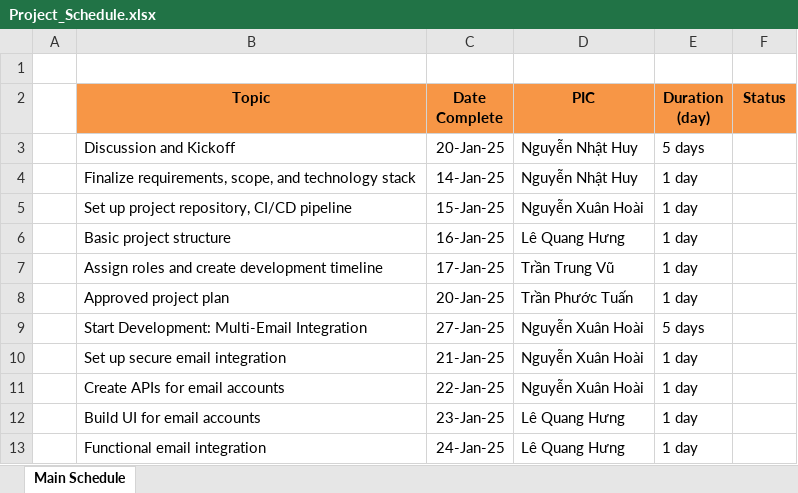
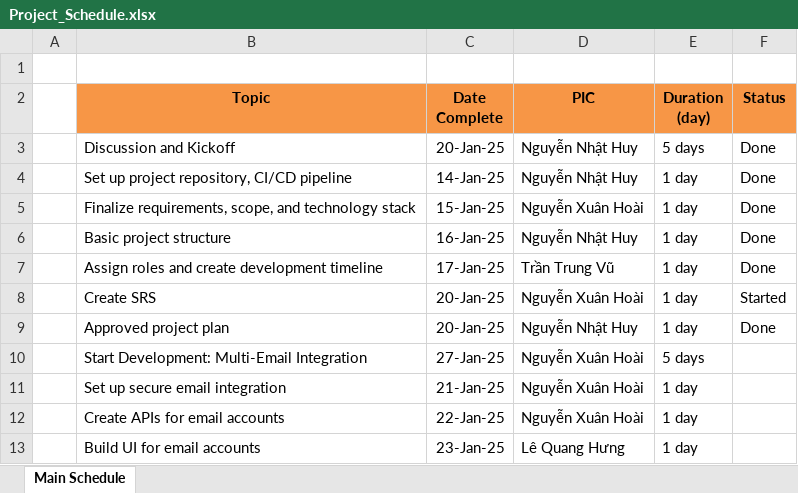
Before and after one commit to CodieGlot/MailCrafter.MVC, an Excel workbook: Documents/Project_Schedule.xlsx, sheet Main Schedule, drawn as a sheet; only a part is shown; the shorter side is filled out with more unchanged rows; values as stored, in another font and other column widths than the file's, no borders; removed rows and columns are numbered as before the commit, all else as after; the diff names each change by its address in the sheet, - before the commit and + after, or states it on an @@ line.

Commit message:
update project plan

```diff
--- a/Documents/Project_Schedule.xlsx (sheet Main Schedule)
+++ b/Documents/Project_Schedule.xlsx (sheet Main Schedule)
-F3 (Status): (empty)
+F3 (Status): Done
-row 4:  | Finalize requirements, scope, and technology stack | 14-Jan-25 | Nguyễn Nhật Huy | 1 day
-C4 (Date Complete): 15-Jan-25
+C4 (Date Complete): 14-Jan-25
-D4 (PIC): Nguyễn Xuân Hoài
+D4 (PIC): Nguyễn Nhật Huy
-F4 (Status): (empty)
+F4 (Status): Done
+row 5:  | Finalize requirements, scope, and technology stack | 15-Jan-25 | Nguyễn Xuân Hoài | 1 day | Done
-D6 (PIC): Lê Quang Hưng
+D6 (PIC): Nguyễn Nhật Huy
-F6:F7 (Status): (empty)
+F6:F7 (Status): Done
+row 8:  | Create SRS | 20-Jan-25 | Nguyễn Xuân Hoài | 1 day | Started
-D9 (PIC): Trần Phước Tuấn
+D9 (PIC): Nguyễn Nhật Huy
-F9 (Status): (empty)
+F9 (Status): Done
```
